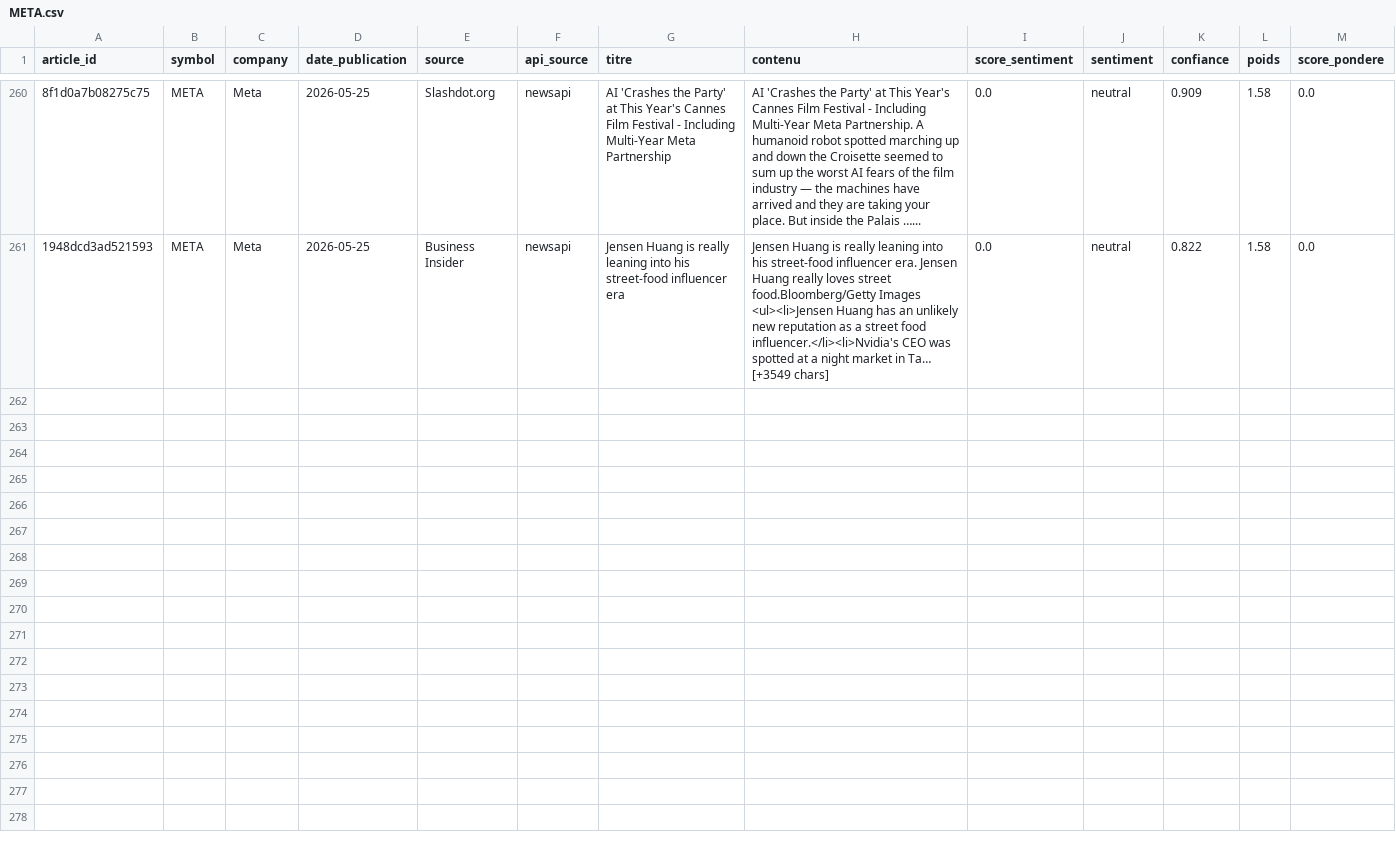
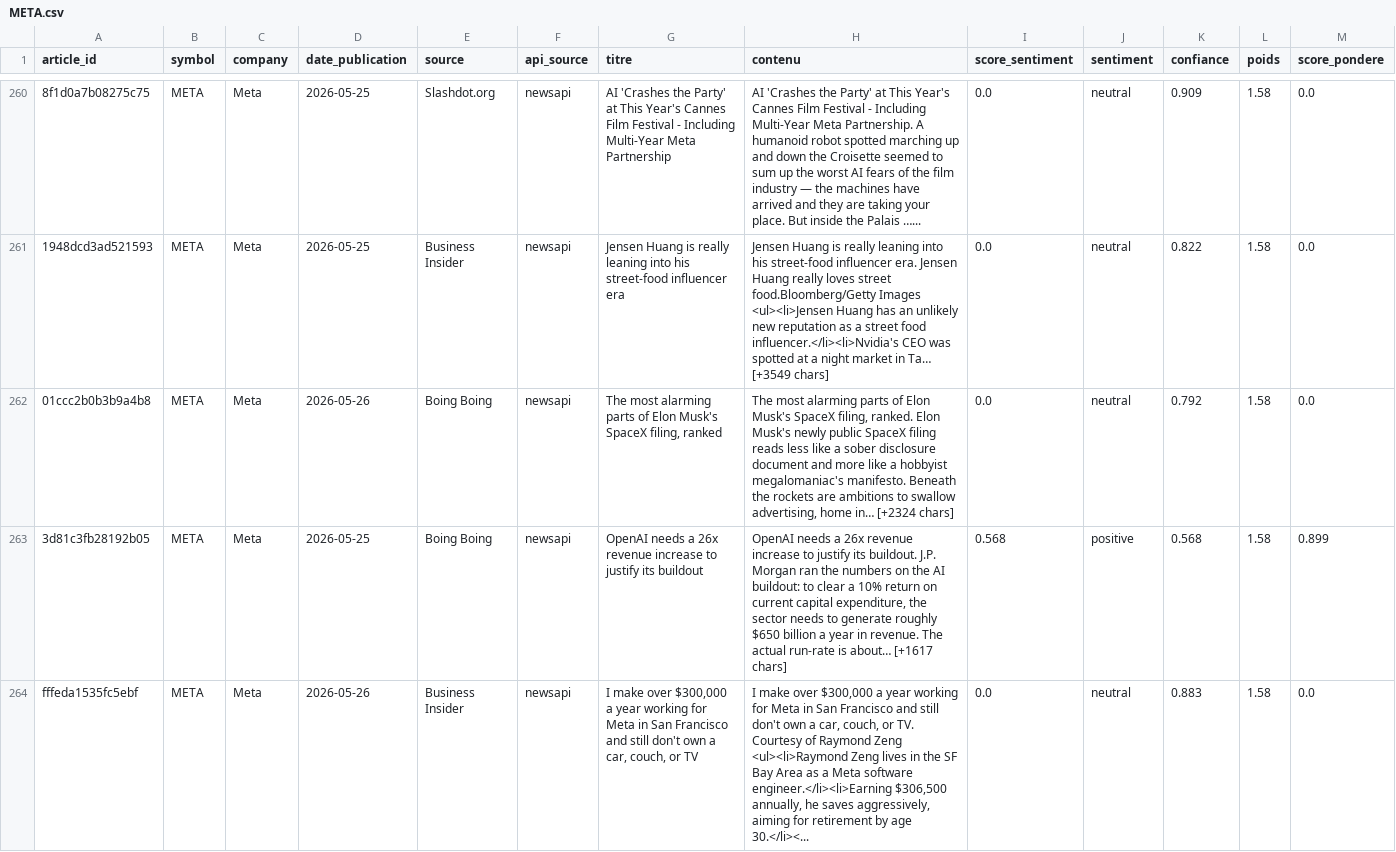
Before and after one commit to adam-hassen/stock-auto-update, a CSV file: data/articles_sentiment/META.csv, drawn as a sheet; only a part is shown, gaps mark what is left out; rows hold the shown columns only; ↵ is a line break in a cell; the diff names each change by its address in the sheet, - before the commit and + after, or states it on an @@ line.

```diff
--- a/data/articles_sentiment/META.csv
+++ b/data/articles_sentiment/META.csv
+row 262: 01ccc2b0b3b9a4b8 | META | Meta | 2026-05-26 | Boing Boing | newsapi | The most alarming parts of Elon Musk's SpaceX filing, ranked | The most alarming parts of Elon Musk's SpaceX filing, ranked. Elon Musk's newly public SpaceX filing reads less like a sober disclosure document and more like a hobbyist megalomaniac's manifesto. Beneath the rockets are ambitions to swallow advertising, home in… [+2324 chars] | 0.0 | neutral | 0.792 | 1.58 | 0.0
+row 263: 3d81c3fb28192b05 | META | Meta | 2026-05-25 | Boing Boing | newsapi | OpenAI needs a 26x revenue increase to justify its buildout | OpenAI needs a 26x revenue increase to justify its buildout. J.P. Morgan ran the numbers on the AI buildout: to clear a 10% return on current capital expenditure, the sector needs to generate roughly $650 billion a year in revenue. The actual run-rate is about… [+1617 chars] | 0.568 | positive | 0.568 | 1.58 | 0.899
+row 264: fffeda1535fc5ebf | META | Meta | 2026-05-26 | Business Insider | newsapi | I make over $300,000 a year working for Meta in San Francisco and still don't own a car, couch, or TV | I make over $300,000 a year working for Meta in San Francisco and still don't own a car, couch, or TV. Courtesy of Raymond Zeng ↵ <ul><li>Raymond Zeng lives in the SF Bay Area as a Meta software engineer.</li><li>Earning $306,500 annually, he saves aggressively, aiming for retirement by age 30.</li><... | 0.0 | neutral | 0.883 | 1.58 | 0.0
```
Also changed, not shown: data/articles_sentiment/AAPL.csv, data/articles_sentiment/AMZN.csv, 14 other files.
